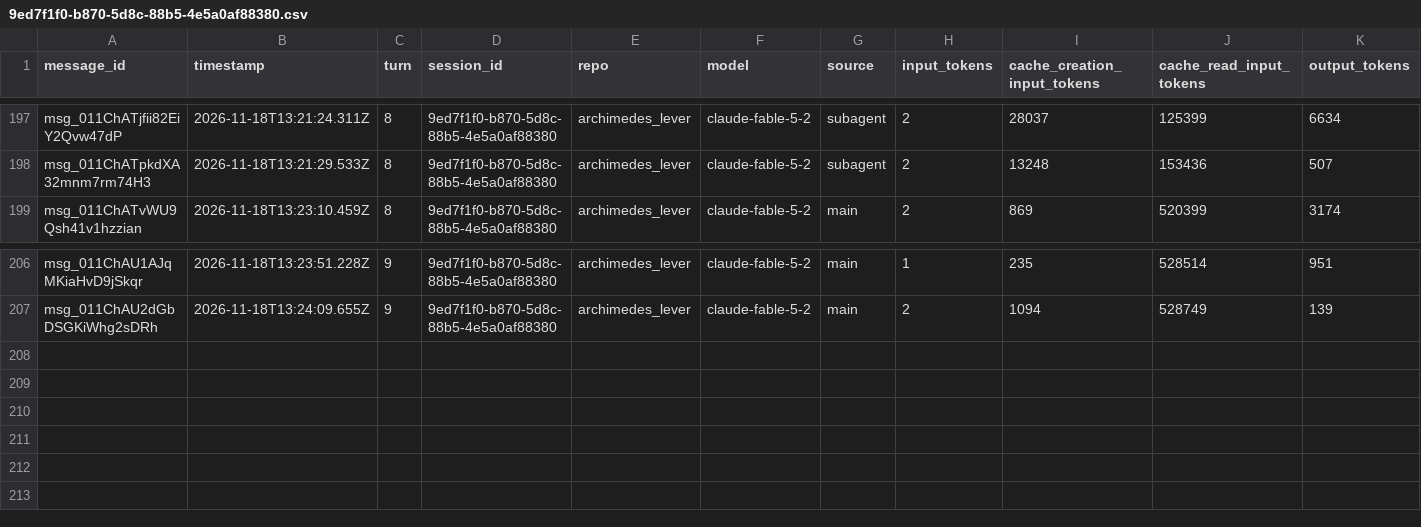
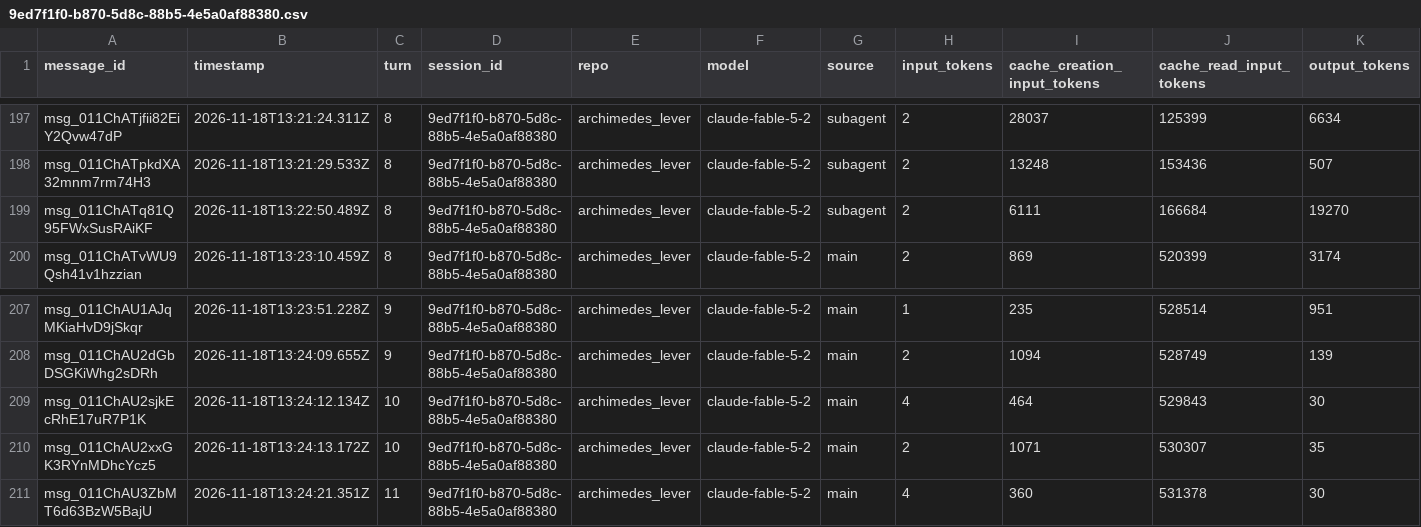
Before and after one commit to rhope-ops/archimedes_lever, a CSV file: sessions/9ed7f1f0-b870-5d8c-88b5-4e5a0af88380.csv, drawn as a sheet; only a part is shown, gaps mark what is left out.

```diff
--- a/sessions/9ed7f1f0-b870-5d8c-88b5-4e5a0af88380.csv
+++ b/sessions/9ed7f1f0-b870-5d8c-88b5-4e5a0af88380.csv
@@ -198,2 +198,3 @@ msg_011ChATjfii82EiY2Qvw47dP,2026-11-18T13:21:24.311Z,8,9ed7f1f0-b870-5d8c-88b5-
 msg_011ChATpkdXA32mnm7rm74H3,2026-11-18T13:21:29.533Z,8,9ed7f1f0-b870-5d8c-88b5-4e5a0af88380,archimedes_lever,claude-fable-5-2,subagent,2,13248,153436,507
+msg_011ChATq81Q95FWxSusRAiKF,2026-11-18T13:22:50.489Z,8,9ed7f1f0-b870-5d8c-88b5-4e5a0af88380,archimedes_lever,claude-fable-5-2,subagent,2,6111,166684,19270
 msg_011ChATvWU9Qsh41v1hzzian,2026-11-18T13:23:10.459Z,8,9ed7f1f0-b870-5d8c-88b5-4e5a0af88380,archimedes_lever,claude-fable-5-2,main,2,869,520399,3174
@@ -207 +208,4 @@ msg_011ChAU1AJqMKiaHvD9jSkqr,2026-11-18T13:23:51.228Z,9,9ed7f1f0-b870-5d8c-88b5-
 msg_011ChAU2dGbDSGKiWhg2sDRh,2026-11-18T13:24:09.655Z,9,9ed7f1f0-b870-5d8c-88b5-4e5a0af88380,archimedes_lever,claude-fable-5-2,main,2,1094,528749,139
+msg_011ChAU2sjkEcRhE17uR7P1K,2026-11-18T13:24:12.134Z,10,9ed7f1f0-b870-5d8c-88b5-4e5a0af88380,archimedes_lever,claude-fable-5-2,main,4,464,529843,30
+msg_011ChAU2xxGK3RYnMDhcYcz5,2026-11-18T13:24:13.172Z,10,9ed7f1f0-b870-5d8c-88b5-4e5a0af88380,archimedes_lever,claude-fable-5-2,main,2,1071,530307,35
+msg_011ChAU3ZbMT6d63BzW5BajU,2026-11-18T13:24:21.351Z,11,9ed7f1f0-b870-5d8c-88b5-4e5a0af88380,archimedes_lever,claude-fable-5-2,main,4,360,531378,30
```
